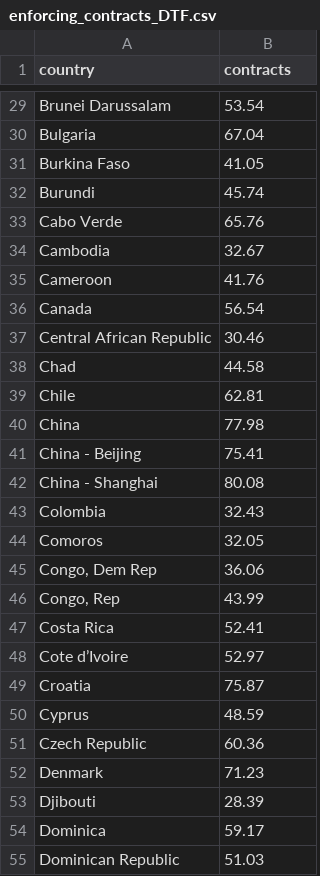
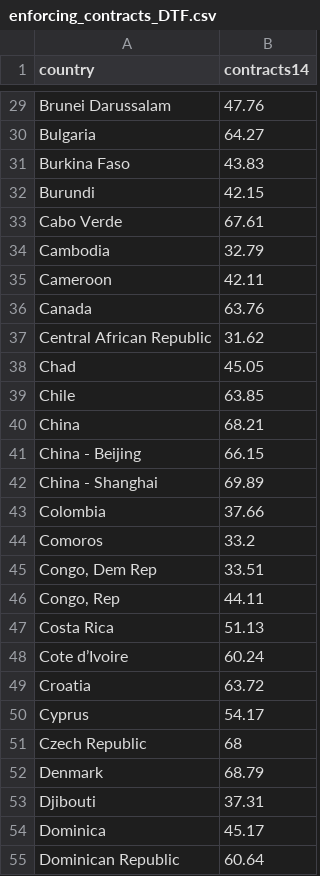
Before and after one commit to hthaivu/PS2, a CSV file: enforcing_contracts_DTF.csv, drawn as a sheet; only a part is shown, gaps mark what is left out; the diff covers the shown part only; the diff names each change by its address in the sheet, - before the commit and + after, or states it on an @@ line.

```diff
--- a/enforcing_contracts_DTF.csv
+++ b/enforcing_contracts_DTF.csv
-B1: contracts
+B1: contracts14
-B29 (contracts14): 53.54
+B29 (contracts14): 47.76
-B30 (contracts14): 67.04
+B30 (contracts14): 64.27
-B31 (contracts14): 41.05
+B31 (contracts14): 43.83
-B32 (contracts14): 45.74
+B32 (contracts14): 42.15
-B33 (contracts14): 65.76
+B33 (contracts14): 67.61
-B34 (contracts14): 32.67
+B34 (contracts14): 32.79
-B35 (contracts14): 41.76
+B35 (contracts14): 42.11
-B36 (contracts14): 56.54
+B36 (contracts14): 63.76
-B37 (contracts14): 30.46
+B37 (contracts14): 31.62
-B38 (contracts14): 44.58
+B38 (contracts14): 45.05
-B39 (contracts14): 62.81
+B39 (contracts14): 63.85
-B40 (contracts14): 77.98
+B40 (contracts14): 68.21
-B41 (contracts14): 75.41
+B41 (contracts14): 66.15
-B42 (contracts14): 80.08
+B42 (contracts14): 69.89
-B43 (contracts14): 32.43
+B43 (contracts14): 37.66
-B44 (contracts14): 32.05
+B44 (contracts14): 33.2
-B45 (contracts14): 36.06
+B45 (contracts14): 33.51
-B46 (contracts14): 43.99
+B46 (contracts14): 44.11
-B47 (contracts14): 52.41
+B47 (contracts14): 51.13
-B48 (contracts14): 52.97
+B48 (contracts14): 60.24
-B49 (contracts14): 75.87
+B49 (contracts14): 63.72
-B50 (contracts14): 48.59
+B50 (contracts14): 54.17
-B51 (contracts14): 60.36
+B51 (contracts14): 68
-B52 (contracts14): 71.23
+B52 (contracts14): 68.79
-B53 (contracts14): 28.39
+B53 (contracts14): 37.31
-B54 (contracts14): 59.17
+B54 (contracts14): 45.17
-B55 (contracts14): 51.03
+B55 (contracts14): 60.64
```
Also changed, not shown: 144 edited cells elsewhere in this file, gdp_capita.csv, registering_property_DTF.csv, 6 other files.
